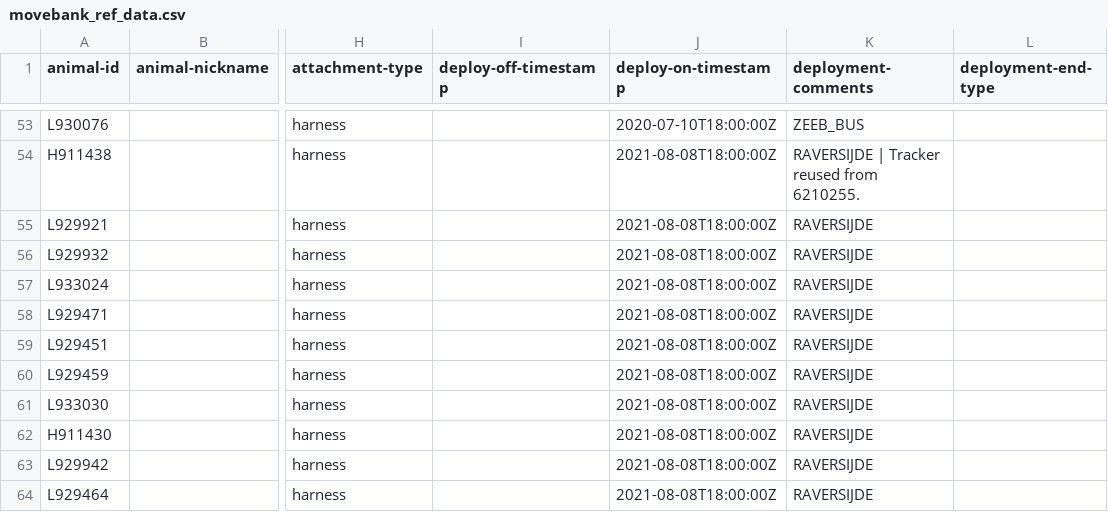
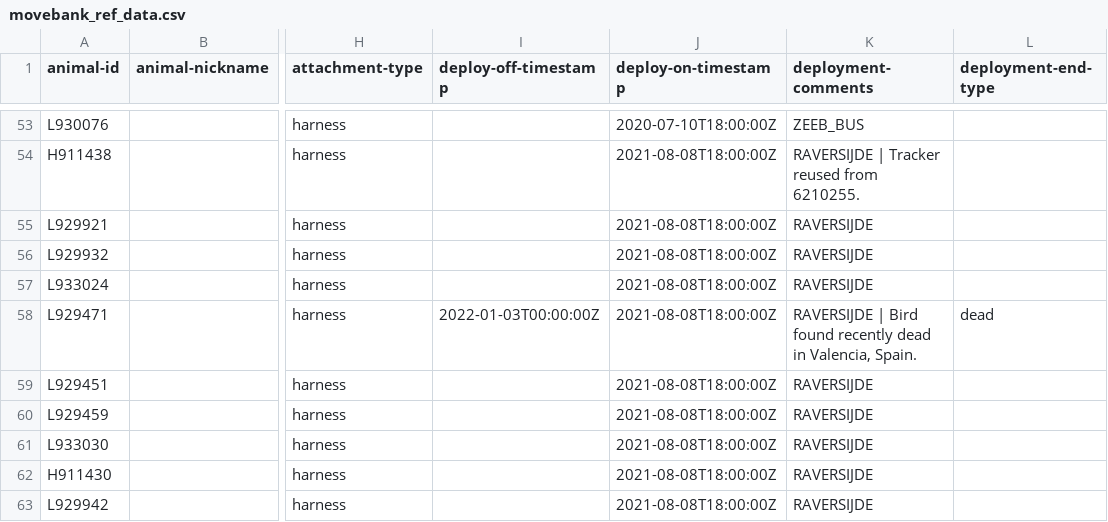
Before and after one commit to inbo/bird-tracking, a CSV file: data/processed/LBBG_JUVENILE/movebank_ref_data.csv, drawn as a sheet; only a part is shown, gaps mark what is left out; the shorter side is filled out with more unchanged rows; the diff names each change by its address in the sheet, - before the commit and + after, or states it on an @@ line.

Commit message:
Update ref data for LBBG_JUVENILE

```diff
--- a/data/processed/LBBG_JUVENILE/movebank_ref_data.csv
+++ b/data/processed/LBBG_JUVENILE/movebank_ref_data.csv
-I58 (deploy-off-timestamp): (empty)
+I58 (deploy-off-timestamp): 2022-01-03T00:00:00Z
-K58 (deployment-comments): RAVERSIJDE
+K58 (deployment-comments): RAVERSIJDE | Bird found recently dead in Valencia, Spain.
-L58 (deployment-end-type): (empty)
+L58 (deployment-end-type): dead
```
